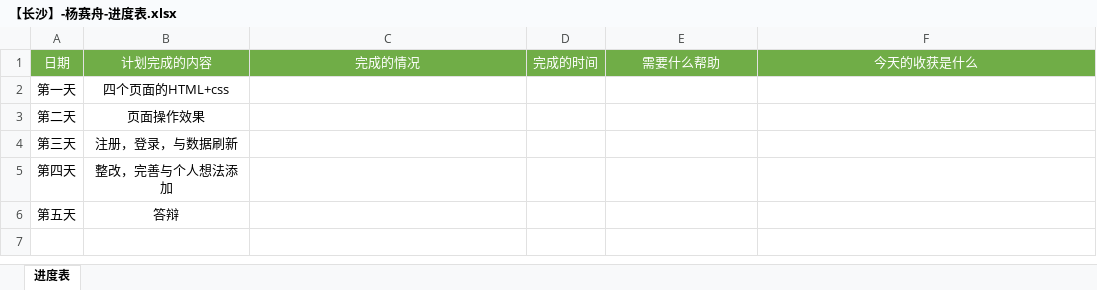
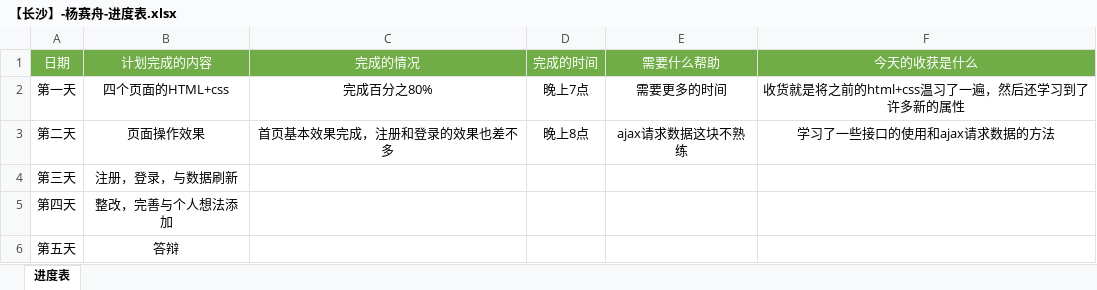
Before and after one commit to ysz19950505/wangyang, an Excel workbook: 【长沙】-杨赛舟-进度表.xlsx, sheet 进度表, drawn as a sheet; values as stored, in another font and other column widths than the file's, no borders; the diff names each change by its address in the sheet, - before the commit and + after, or states it on an @@ line.

```diff
--- a/【长沙】-杨赛舟-进度表.xlsx (sheet 进度表)
+++ b/【长沙】-杨赛舟-进度表.xlsx (sheet 进度表)
-C2 (完成的情况): (empty)
+C2 (完成的情况): 完成百分之80%
-D2 (完成的时间): (empty)
+D2 (完成的时间): 晚上7点
-E2 (需要什么帮助): (empty)
+E2 (需要什么帮助): 需要更多的时间
-F2 (今天的收获是什么): (empty)
+F2 (今天的收获是什么): 收货就是将之前的html+css温习了一遍，然后还学习到了许多新的属性
-C3 (完成的情况): (empty)
+C3 (完成的情况): 首页基本效果完成，注册和登录的效果也差不多
-D3 (完成的时间): (empty)
+D3 (完成的时间): 晚上8点
-E3 (需要什么帮助): (empty)
+E3 (需要什么帮助): ajax请求数据这块不熟练
-F3 (今天的收获是什么): (empty)
+F3 (今天的收获是什么): 学习了一些接口的使用和ajax请求数据的方法
```
Also changed, not shown: 3 other files.
